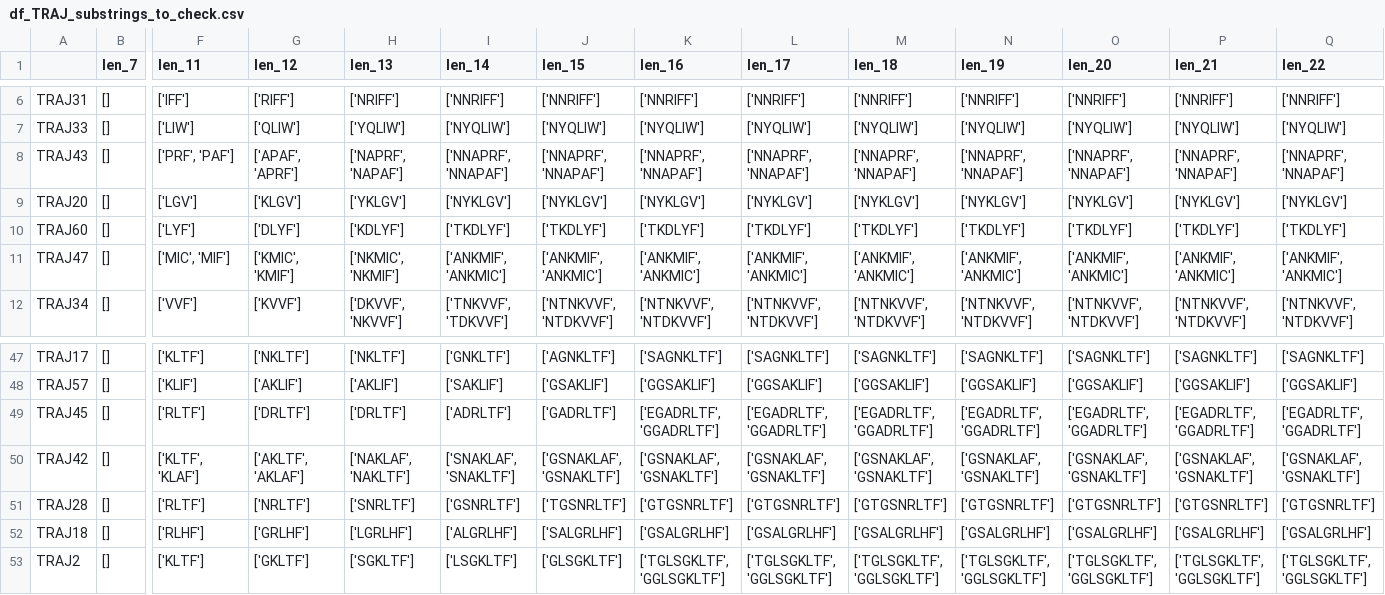
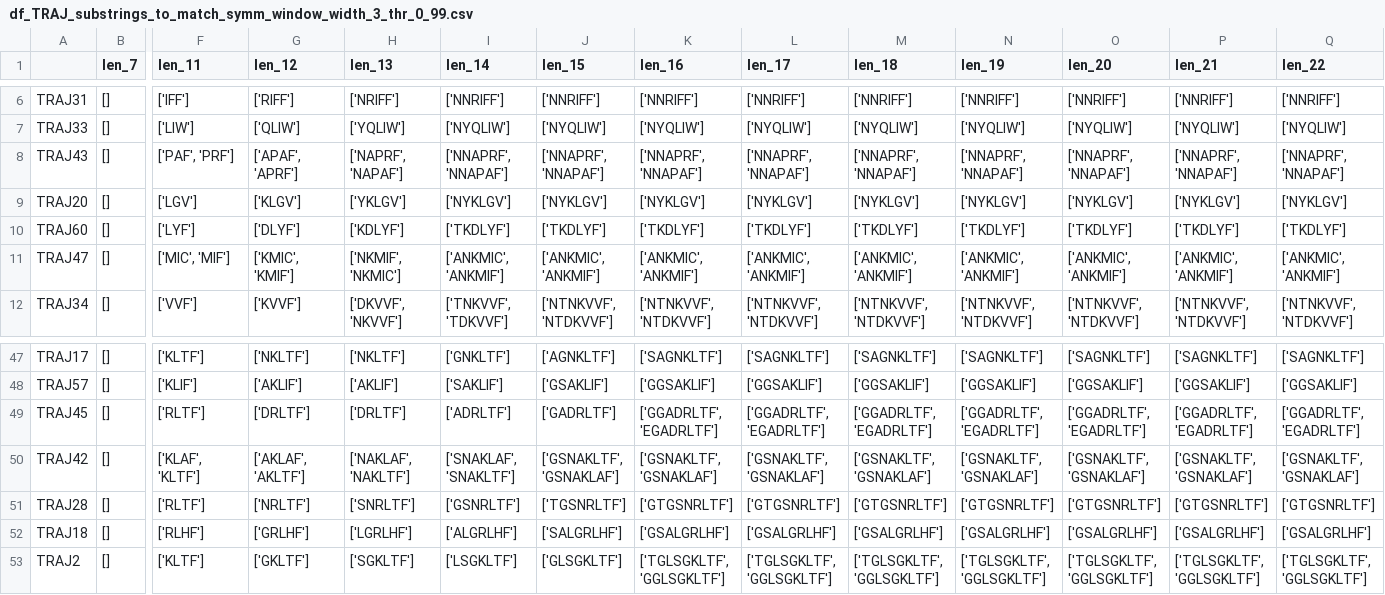
Before and after one commit to GfellerLab/MixTCRclean, a CSV file: data_raw/Tables_T/MusMusculus/df_TRAJ_substrings_to_match_symm_window_width_3_thr_0_99.csv (was data_raw/Tables_T/MusMusculus/df_TRAJ_substrings_to_check.csv), drawn as a sheet; only a part is shown, gaps mark what is left out; the diff names each change by its address in the sheet, - before the commit and + after, or states it on an @@ line.

```diff
--- a/data_raw/Tables_T/MusMusculus/df_TRAJ_substrings_to_check.csv
+++ b/data_raw/Tables_T/MusMusculus/df_TRAJ_substrings_to_match_symm_window_width_3_thr_0_99.csv
-F8 (len_11): ['PRF', 'PAF']
+F8 (len_11): ['PAF', 'PRF']
-H11 (len_13): ['NKMIC', 'NKMIF']
+H11 (len_13): ['NKMIF', 'NKMIC']
-I11 (len_14): ['ANKMIF', 'ANKMIC']
+I11 (len_14): ['ANKMIC', 'ANKMIF']
-J11 (len_15): ['ANKMIF', 'ANKMIC']
+J11 (len_15): ['ANKMIC', 'ANKMIF']
-K11 (len_16): ['ANKMIF', 'ANKMIC']
+K11 (len_16): ['ANKMIC', 'ANKMIF']
-L11 (len_17): ['ANKMIF', 'ANKMIC']
+L11 (len_17): ['ANKMIC', 'ANKMIF']
-M11 (len_18): ['ANKMIF', 'ANKMIC']
+M11 (len_18): ['ANKMIC', 'ANKMIF']
-N11 (len_19): ['ANKMIF', 'ANKMIC']
+N11 (len_19): ['ANKMIC', 'ANKMIF']
-O11 (len_20): ['ANKMIF', 'ANKMIC']
+O11 (len_20): ['ANKMIC', 'ANKMIF']
-P11 (len_21): ['ANKMIF', 'ANKMIC']
+P11 (len_21): ['ANKMIC', 'ANKMIF']
-Q11 (len_22): ['ANKMIF', 'ANKMIC']
+Q11 (len_22): ['ANKMIC', 'ANKMIF']
-K49 (len_16): ['EGADRLTF', 'GGADRLTF']
+K49 (len_16): ['GGADRLTF', 'EGADRLTF']
-L49 (len_17): ['EGADRLTF', 'GGADRLTF']
+L49 (len_17): ['GGADRLTF', 'EGADRLTF']
-M49 (len_18): ['EGADRLTF', 'GGADRLTF']
+M49 (len_18): ['GGADRLTF', 'EGADRLTF']
-N49 (len_19): ['EGADRLTF', 'GGADRLTF']
+N49 (len_19): ['GGADRLTF', 'EGADRLTF']
-O49 (len_20): ['EGADRLTF', 'GGADRLTF']
+O49 (len_20): ['GGADRLTF', 'EGADRLTF']
-P49 (len_21): ['EGADRLTF', 'GGADRLTF']
+P49 (len_21): ['GGADRLTF', 'EGADRLTF']
-Q49 (len_22): ['EGADRLTF', 'GGADRLTF']
+Q49 (len_22): ['GGADRLTF', 'EGADRLTF']
-F50 (len_11): ['KLTF', 'KLAF']
+F50 (len_11): ['KLAF', 'KLTF']
-G50 (len_12): ['AKLTF', 'AKLAF']
+G50 (len_12): ['AKLAF', 'AKLTF']
-J50 (len_15): ['GSNAKLAF', 'GSNAKLTF']
+J50 (len_15): ['GSNAKLTF', 'GSNAKLAF']
-K50 (len_16): ['GSNAKLAF', 'GSNAKLTF']
+K50 (len_16): ['GSNAKLTF', 'GSNAKLAF']
-L50 (len_17): ['GSNAKLAF', 'GSNAKLTF']
+L50 (len_17): ['GSNAKLTF', 'GSNAKLAF']
-M50 (len_18): ['GSNAKLAF', 'GSNAKLTF']
+M50 (len_18): ['GSNAKLTF', 'GSNAKLAF']
-N50 (len_19): ['GSNAKLAF', 'GSNAKLTF']
+N50 (len_19): ['GSNAKLTF', 'GSNAKLAF']
-O50 (len_20): ['GSNAKLAF', 'GSNAKLTF']
+O50 (len_20): ['GSNAKLTF', 'GSNAKLAF']
-P50 (len_21): ['GSNAKLAF', 'GSNAKLTF']
+P50 (len_21): ['GSNAKLTF', 'GSNAKLAF']
-Q50 (len_22): ['GSNAKLAF', 'GSNAKLTF']
+Q50 (len_22): ['GSNAKLTF', 'GSNAKLAF']
```
Also changed, not shown: data_raw/Tables_T/HomoSapiens/df_TRAJ_substrings_to_match_symm_window_width_3_thr_0_99.csv, data_raw/Tables_T/HomoSapiens/df_TRBJ_substrings_to_match_symm_window_width_3_thr_0_99.csv, 42 other files.
